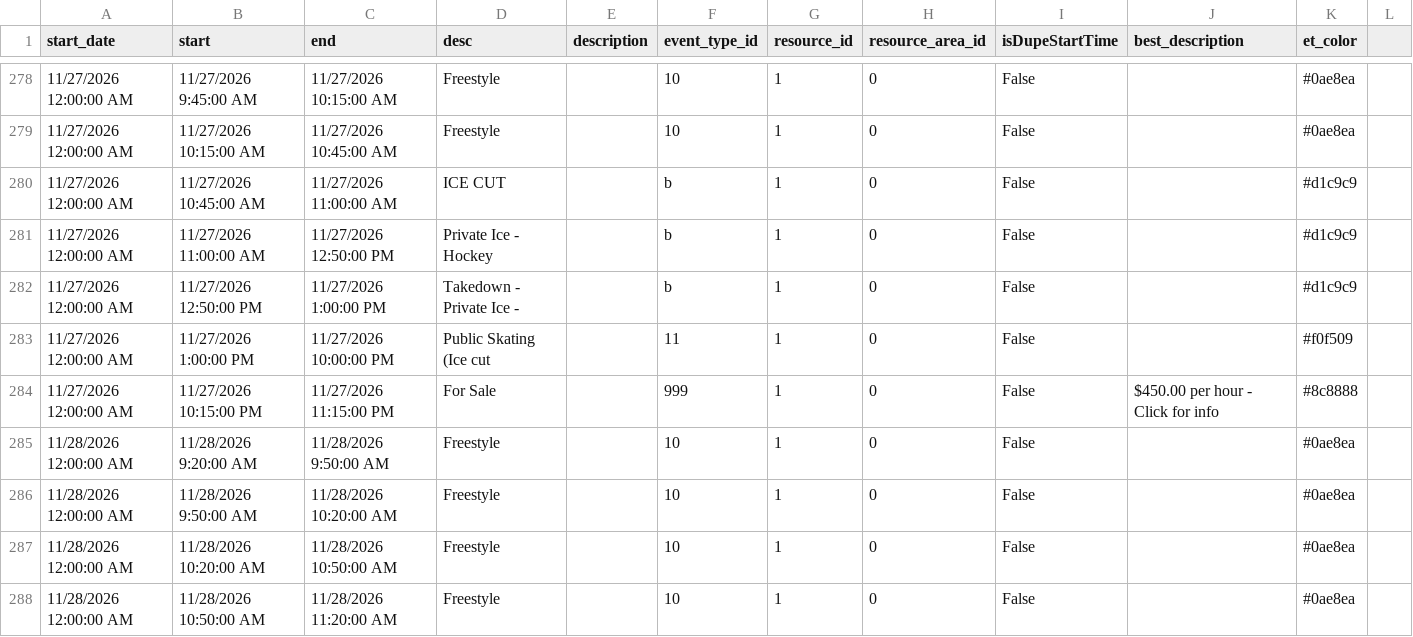
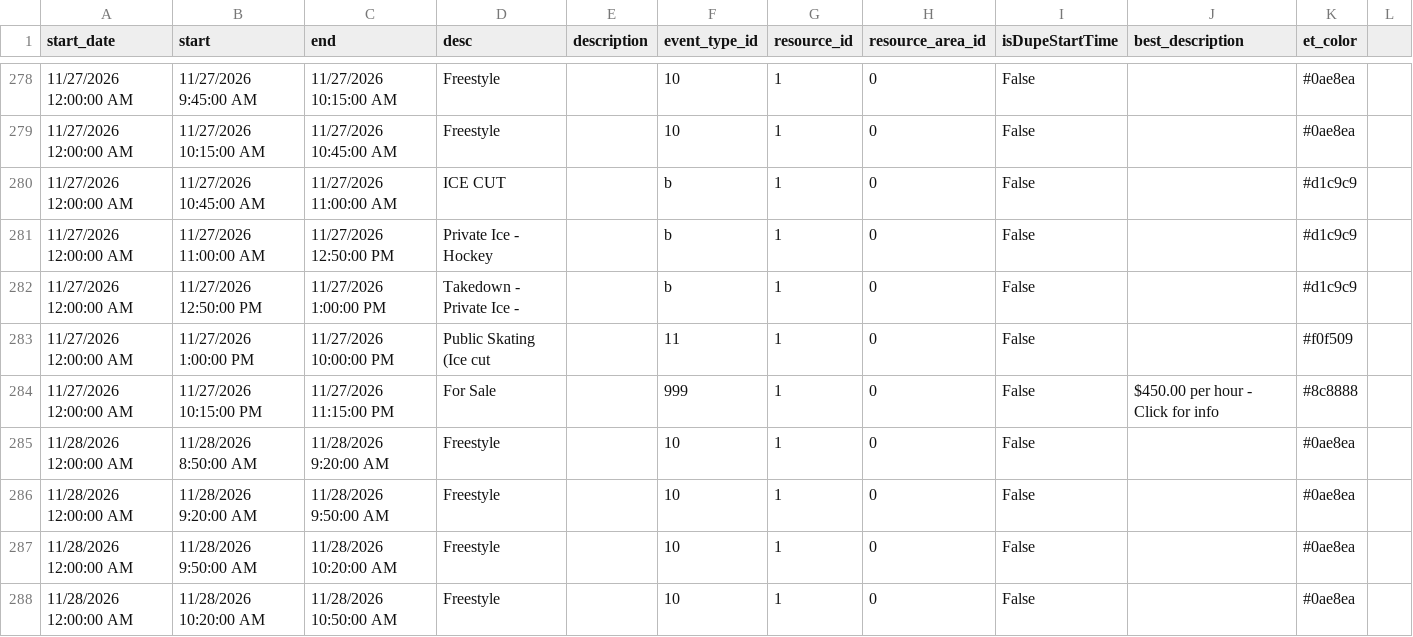
Before and after one commit to epicentr/aerodrome-ical-proxy, a CSV file: events.csv, drawn as a sheet; only a part is shown, gaps mark what is left out; the shorter side is filled out with more unchanged rows; the diff names each change by its address in the sheet, - before the commit and + after, or states it on an @@ line.

Commit message:
Update calendar data
Diff summary:
diff --git a/events.csv b/events.csv
index 7d59644..00bfb19 100644
--- a/events.csv
+++ b/events.csv
@@ -284,0 +285 @@ start_date,start,end,desc,description,event_type_id,resource_id,resource_area_id
+11/28/2026 12:00:00 AM,11/28/2026 8:50:00 AM,11/28/2026 9:20:00 AM,Freestyle,,10,1,0,False,,#0ae8ea

```diff
--- a/events.csv
+++ b/events.csv
+row 285: 11/28/2026 12:00:00 AM | 11/28/2026 8:50:00 AM | 11/28/2026 9:20:00 AM | Freestyle |  | 10 | 1 | 0 | False |  | #0ae8ea
```
Also changed, not shown: 6 other files.
